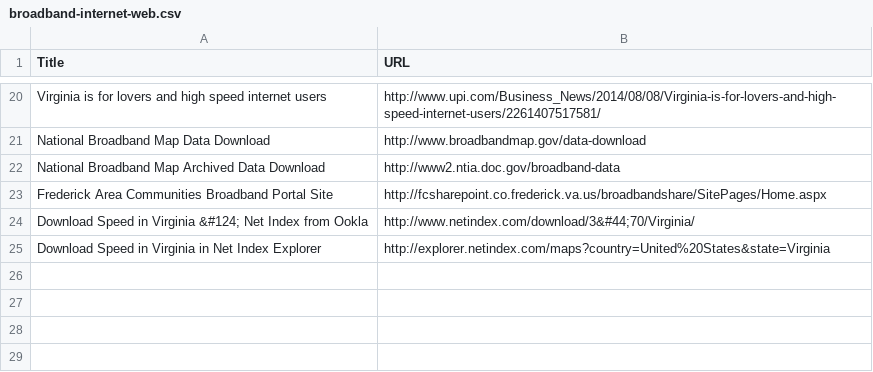
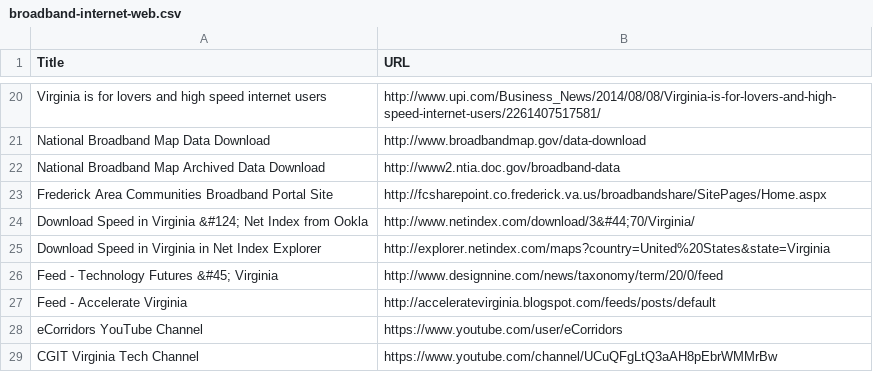
Before and after one commit to jalbertbowden/open-virginia-data-toolkit, a CSV file: broadband-internet-web.csv, drawn as a sheet; only a part is shown, gaps mark what is left out.

Commit message:
Update broadband-internet-web.csv

```diff
--- a/broadband-internet-web.csv
+++ b/broadband-internet-web.csv
@@ -25 +25,5 @@ Download Speed in Virginia &#124; Net Index from Ookla,http://www.netindex.com/d
 Download Speed in Virginia in Net Index Explorer,http://explorer.netindex.com/maps?country=United%20States&state=Virginia
+Feed - Technology Futures &#45; Virginia,http://www.designnine.com/news/taxonomy/term/20/0/feed
+Feed - Accelerate Virginia,http://acceleratevirginia.blogspot.com/feeds/posts/default
+eCorridors YouTube Channel,https://www.youtube.com/user/eCorridors
+CGIT Virginia Tech Channel,https://www.youtube.com/channel/UCuQFgLtQ3aAH8pEbrWMMrBw
```
